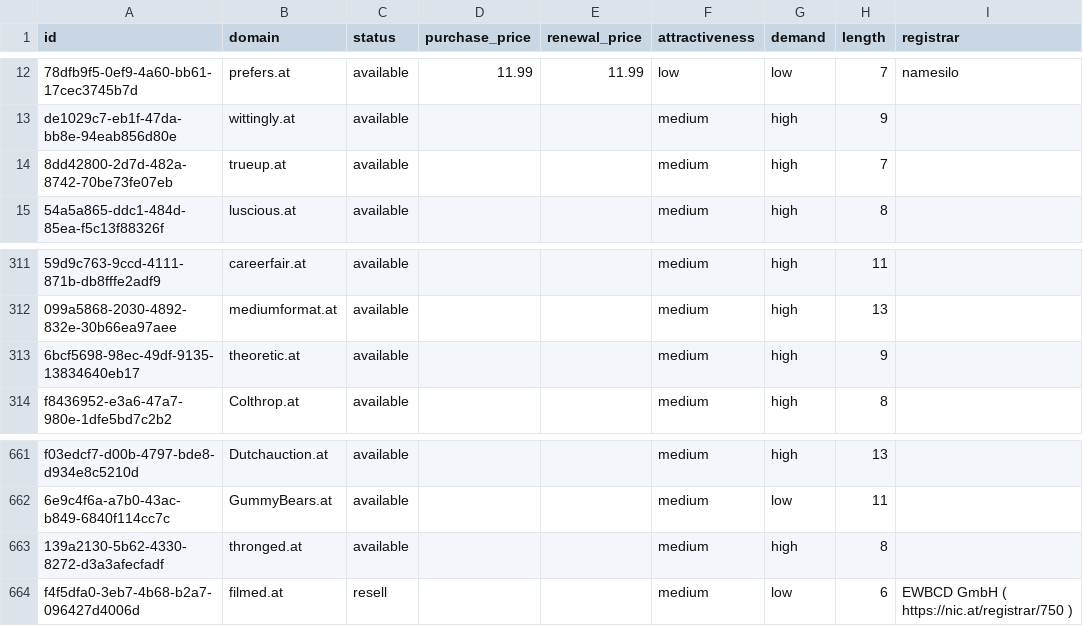
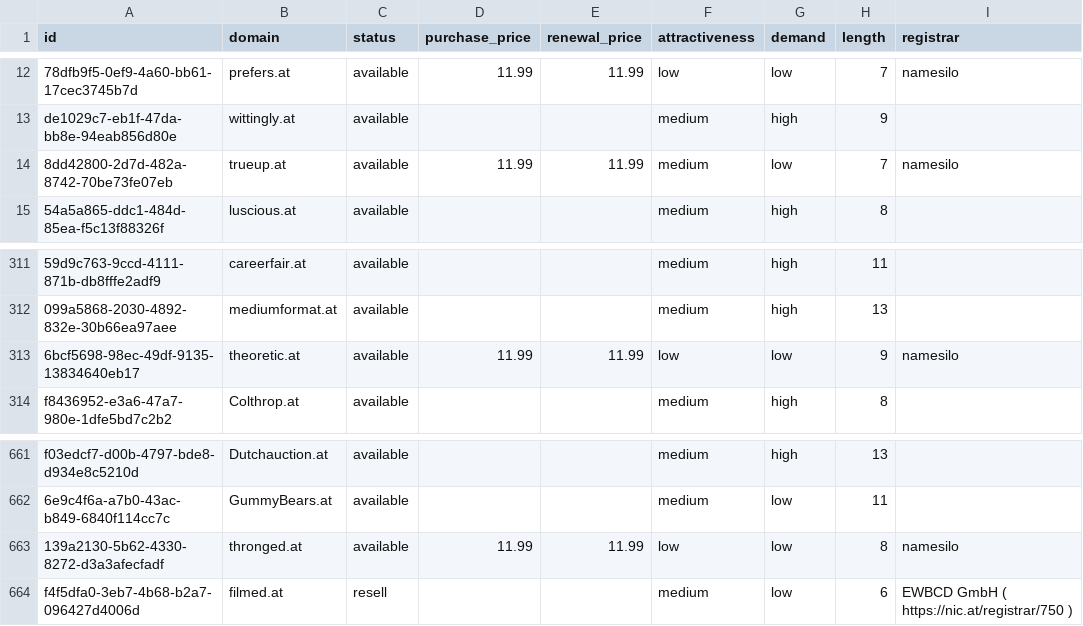
Before and after one commit to UniqueDomains/at-oneword-domains, a CSV file: at.csv, drawn as a sheet; only a part is shown, gaps mark what is left out; the diff names each change by its address in the sheet, - before the commit and + after, or states it on an @@ line.

Commit message:
Domains update

```diff
--- a/at.csv
+++ b/at.csv
-D14 (purchase_price): (empty)
+D14 (purchase_price): 11.99
-E14 (renewal_price): (empty)
+E14 (renewal_price): 11.99
-G14 (demand): high
+G14 (demand): low
-I14 (registrar): (empty)
+I14 (registrar): namesilo
-D313 (purchase_price): (empty)
+D313 (purchase_price): 11.99
-E313 (renewal_price): (empty)
+E313 (renewal_price): 11.99
-F313 (attractiveness): medium
+F313 (attractiveness): low
-G313 (demand): high
+G313 (demand): low
-I313 (registrar): (empty)
+I313 (registrar): namesilo
-D663 (purchase_price): (empty)
+D663 (purchase_price): 11.99
-E663 (renewal_price): (empty)
+E663 (renewal_price): 11.99
-F663 (attractiveness): medium
+F663 (attractiveness): low
-G663 (demand): high
+G663 (demand): low
-I663 (registrar): (empty)
+I663 (registrar): namesilo
```
Also changed, not shown: 4 other files.
